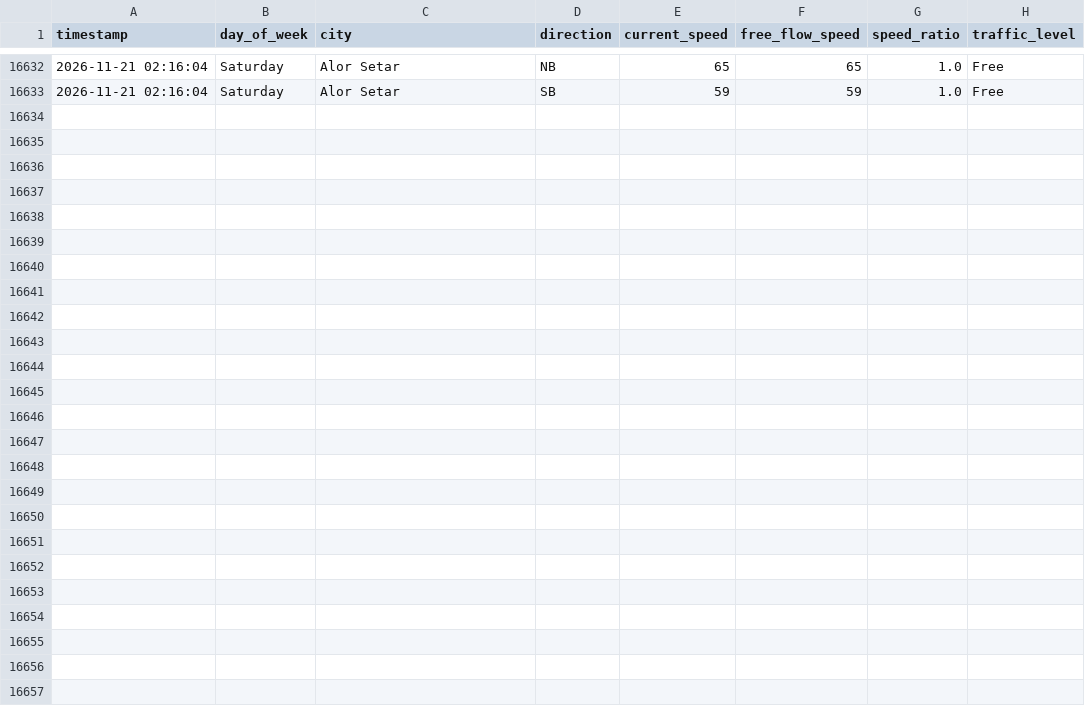
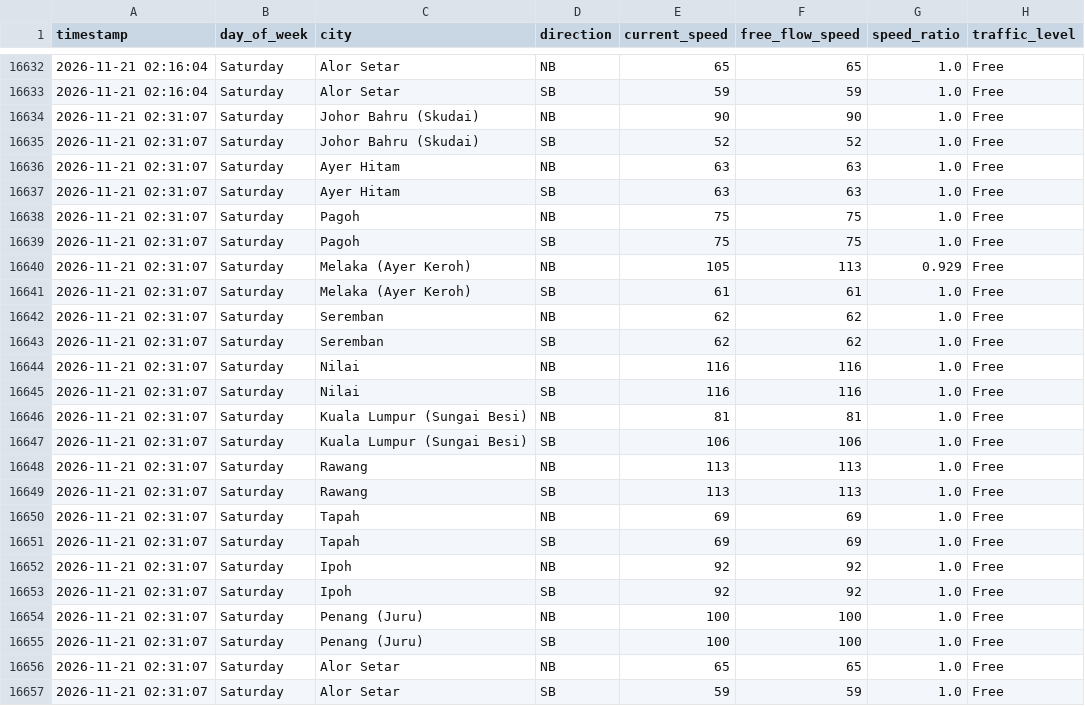
Before and after one commit to jieyuloh1011-lab/plus-highway-traffic, a CSV file: plus_highway_traffic.csv, drawn as a sheet; only a part is shown, gaps mark what is left out.

```diff
--- a/plus_highway_traffic.csv
+++ b/plus_highway_traffic.csv
@@ -16633 +16633,25 @@ timestamp,day_of_week,city,direction,current_speed,free_flow_speed,speed_ratio,t
 2026-11-21 02:16:04,Saturday,Alor Setar,SB,59,59,1.0,Free
+2026-11-21 02:31:07,Saturday,Johor Bahru (Skudai),NB,90,90,1.0,Free
+2026-11-21 02:31:07,Saturday,Johor Bahru (Skudai),SB,52,52,1.0,Free
+2026-11-21 02:31:07,Saturday,Ayer Hitam,NB,63,63,1.0,Free
+2026-11-21 02:31:07,Saturday,Ayer Hitam,SB,63,63,1.0,Free
+2026-11-21 02:31:07,Saturday,Pagoh,NB,75,75,1.0,Free
+2026-11-21 02:31:07,Saturday,Pagoh,SB,75,75,1.0,Free
+2026-11-21 02:31:07,Saturday,Melaka (Ayer Keroh),NB,105,113,0.929,Free
+2026-11-21 02:31:07,Saturday,Melaka (Ayer Keroh),SB,61,61,1.0,Free
+2026-11-21 02:31:07,Saturday,Seremban,NB,62,62,1.0,Free
+2026-11-21 02:31:07,Saturday,Seremban,SB,62,62,1.0,Free
+2026-11-21 02:31:07,Saturday,Nilai,NB,116,116,1.0,Free
+2026-11-21 02:31:07,Saturday,Nilai,SB,116,116,1.0,Free
+2026-11-21 02:31:07,Saturday,Kuala Lumpur (Sungai Besi),NB,81,81,1.0,Free
+2026-11-21 02:31:07,Saturday,Kuala Lumpur (Sungai Besi),SB,106,106,1.0,Free
+2026-11-21 02:31:07,Saturday,Rawang,NB,113,113,1.0,Free
+2026-11-21 02:31:07,Saturday,Rawang,SB,113,113,1.0,Free
+2026-11-21 02:31:07,Saturday,Tapah,NB,69,69,1.0,Free
+2026-11-21 02:31:07,Saturday,Tapah,SB,69,69,1.0,Free
+2026-11-21 02:31:07,Saturday,Ipoh,NB,92,92,1.0,Free
+2026-11-21 02:31:07,Saturday,Ipoh,SB,92,92,1.0,Free
+2026-11-21 02:31:07,Saturday,Penang (Juru),NB,100,100,1.0,Free
+2026-11-21 02:31:07,Saturday,Penang (Juru),SB,100,100,1.0,Free
+2026-11-21 02:31:07,Saturday,Alor Setar,NB,65,65,1.0,Free
+2026-11-21 02:31:07,Saturday,Alor Setar,SB,59,59,1.0,Free
```
